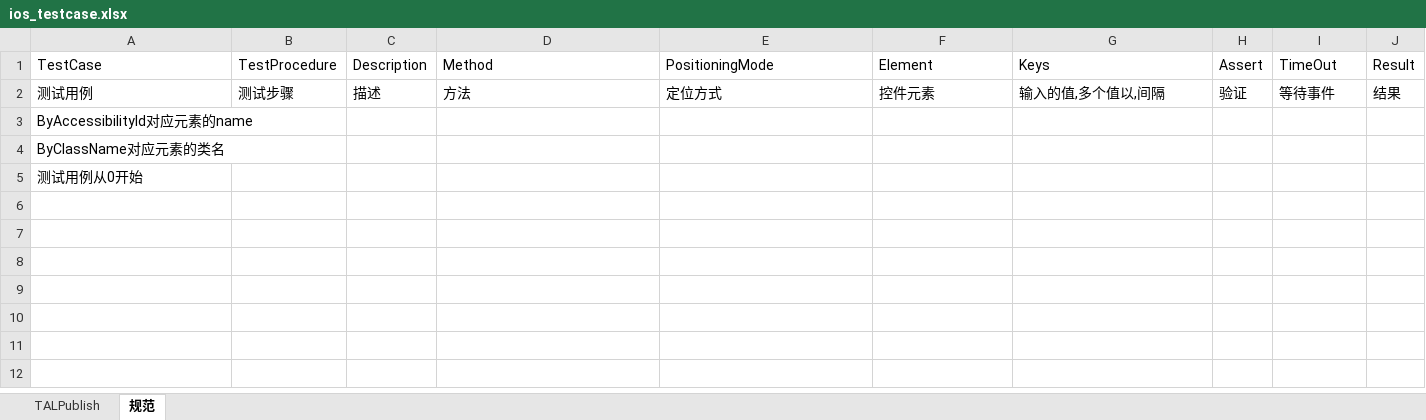
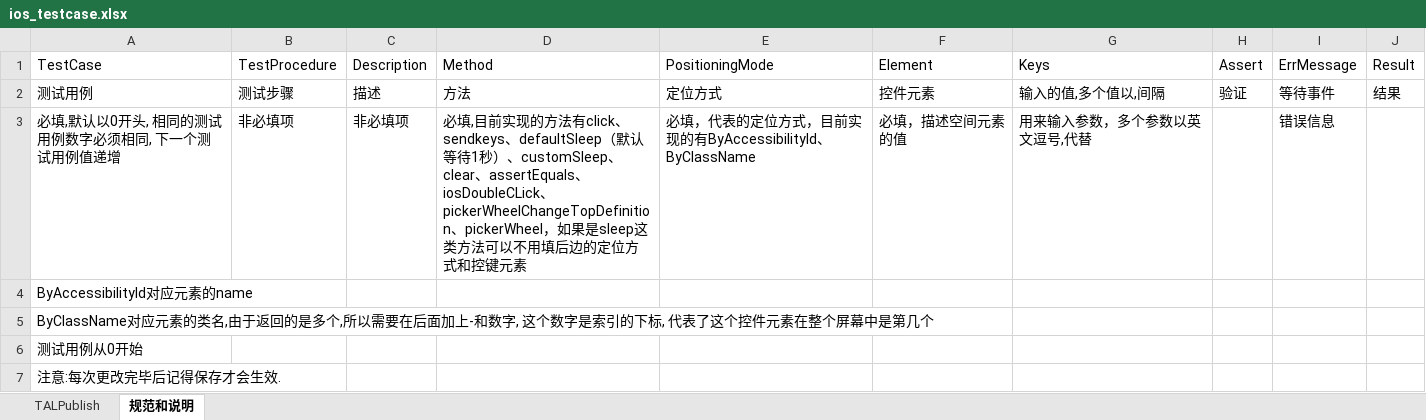
Before and after one commit to RainYang0925/MagaofeiAppium, an Excel workbook: ios_testcase.xlsx, sheet 规范和说明, drawn as a sheet; values as stored, in another font and other column widths than the file's, no borders; addresses are those after the commit; the diff names each change by its address in the sheet, - before the commit and + after, or states it on an @@ line.

```diff
--- a/ios_testcase.xlsx (sheet 规范和说明)
+++ b/ios_testcase.xlsx (sheet 规范和说明)
-sheet tab: 规范
+sheet tab: 规范和说明
-I1: TimeOut
+I1: ErrMessage
+row 3: 必填,默认以0开头, 相同的测试用例数字必须相同, 下一个测试用例值递增 | 非必填项 | 非必填项 | 必填,目前实现的方法有click、sendkeys、defaultSleep（默认等待1秒）、customSleep、clear、assertEquals、iosDoubleCLick、pickerWheelChangeTopDefinition、pickerWheel，如果是sleep这类方法可以不用填后边的定位方式和控键元素 | 必填，代表的定位方式，目前实现的有ByAccessibilityId、ByClassName | 必填，描述空间元素的值 | 用来输入参数，多个参数以英文逗号,代替 |  | 错误信息
-A5: …素的类名
+A5: …素的类名,由于返回的是多个,所以需要在后面加上-和数字, 这个数字是索引的下标, 代表了这个控件元素在整个屏幕中是第几个
+row 7: 注意:每次更改完毕后记得保存才会生效.
```
Also changed, not shown: sheet TALPublish, 13 other files.
